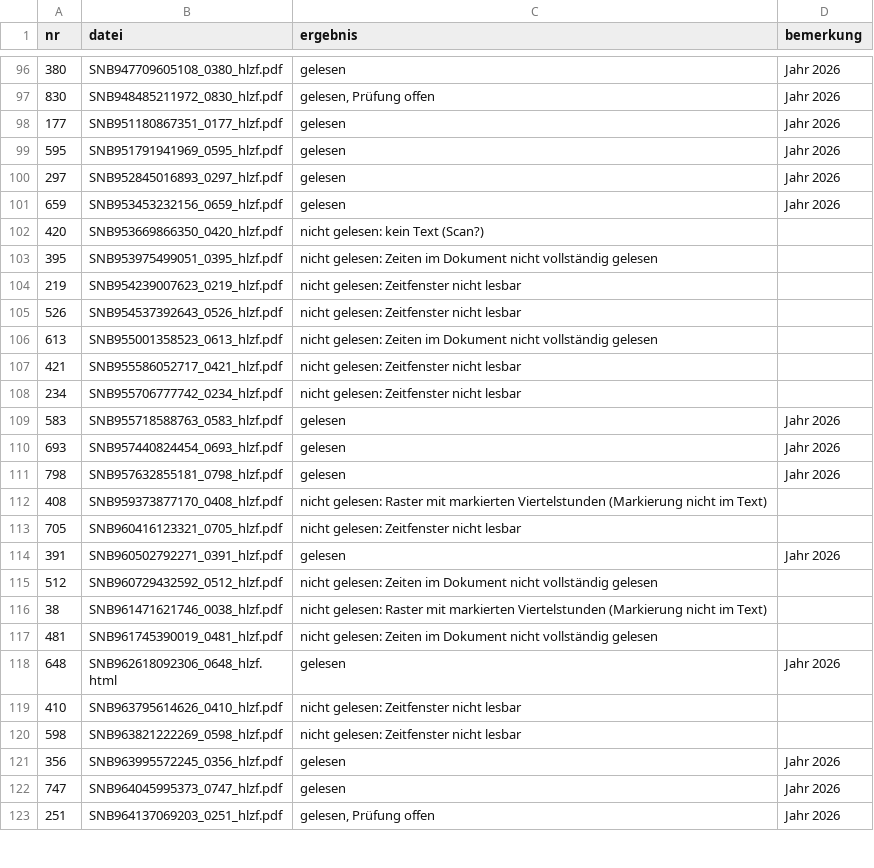
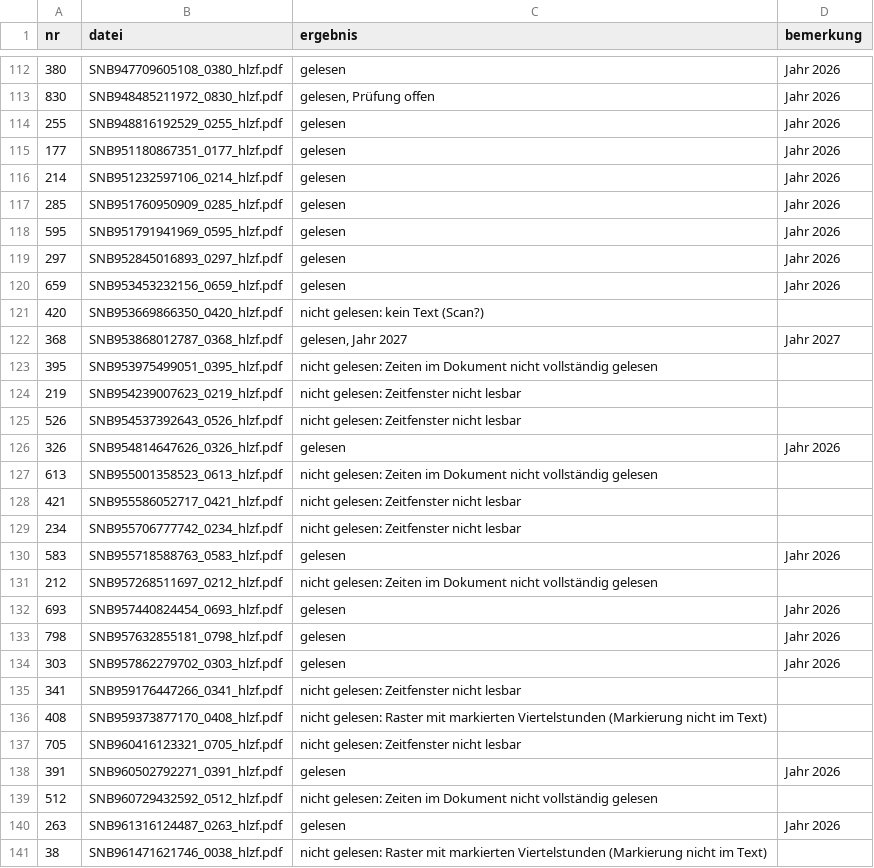
Before and after one commit to buelentd/netzentgelte-strom, a CSV file: ergebnis/hlzf_eingang_bericht.csv, drawn as a sheet; only a part is shown, gaps mark what is left out; the shorter side is filled out with more unchanged rows; the diff covers the shown part only; the diff names each change by its address in the sheet, - before the commit and + after, or states it on an @@ line.

```diff
--- a/ergebnis/hlzf_eingang_bericht.csv
+++ b/ergebnis/hlzf_eingang_bericht.csv
+row 114: 255 | SNB948816192529_0255_hlzf.pdf | gelesen | Jahr 2026
+row 116: 214 | SNB951232597106_0214_hlzf.pdf | gelesen | Jahr 2026
+row 117: 285 | SNB951760950909_0285_hlzf.pdf | gelesen | Jahr 2026
+row 122: 368 | SNB953868012787_0368_hlzf.pdf | gelesen, Jahr 2027 | Jahr 2027
+row 126: 326 | SNB954814647626_0326_hlzf.pdf | gelesen | Jahr 2026
+row 131: 212 | SNB957268511697_0212_hlzf.pdf | nicht gelesen: Zeiten im Dokument nicht vollständig gelesen
+row 134: 303 | SNB957862279702_0303_hlzf.pdf | gelesen | Jahr 2026
+row 135: 341 | SNB959176447266_0341_hlzf.pdf | nicht gelesen: Zeitfenster nicht lesbar
+row 140: 263 | SNB961316124487_0263_hlzf.pdf | gelesen | Jahr 2026
```
Also changed, not shown: 33 added rows and 17 edited cells elsewhere in this file, ergebnis/hlzf_ergebnis.csv, ergebnis/netzentgelte_2026.csv, 46 other files.
